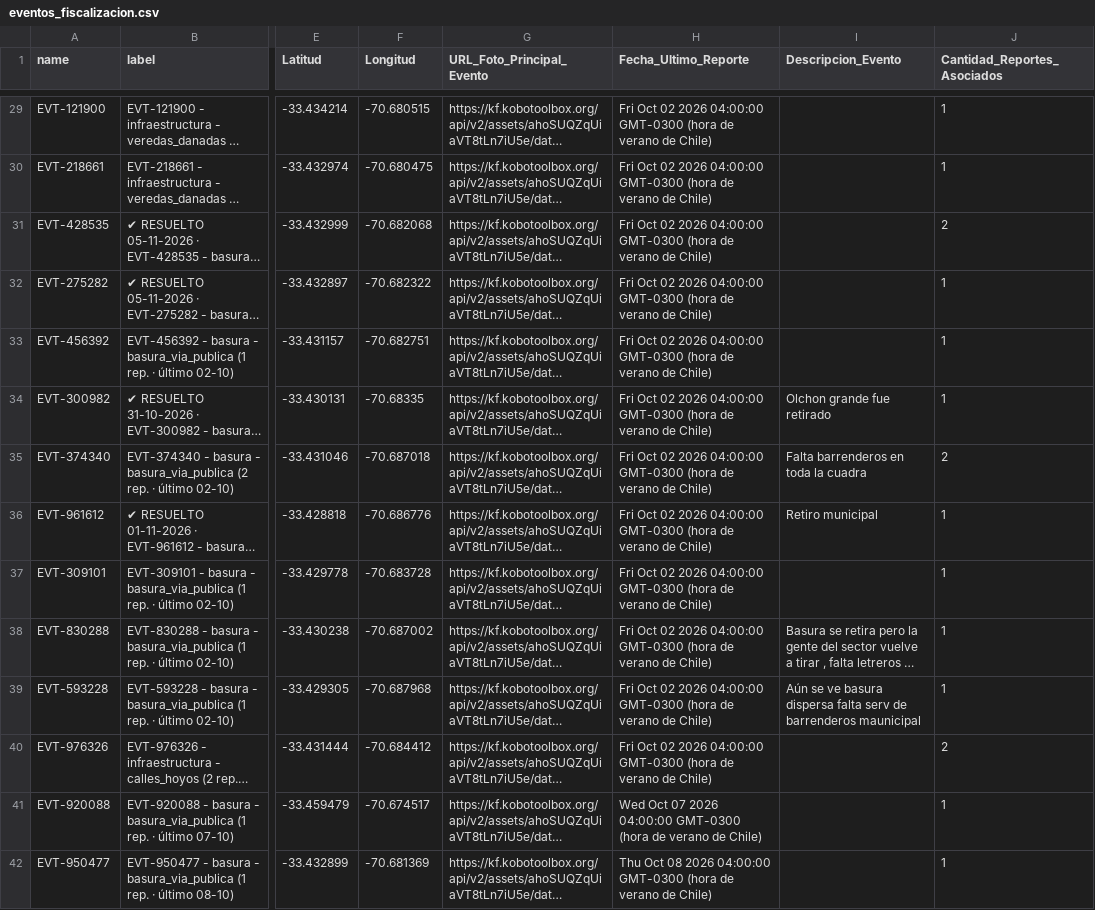
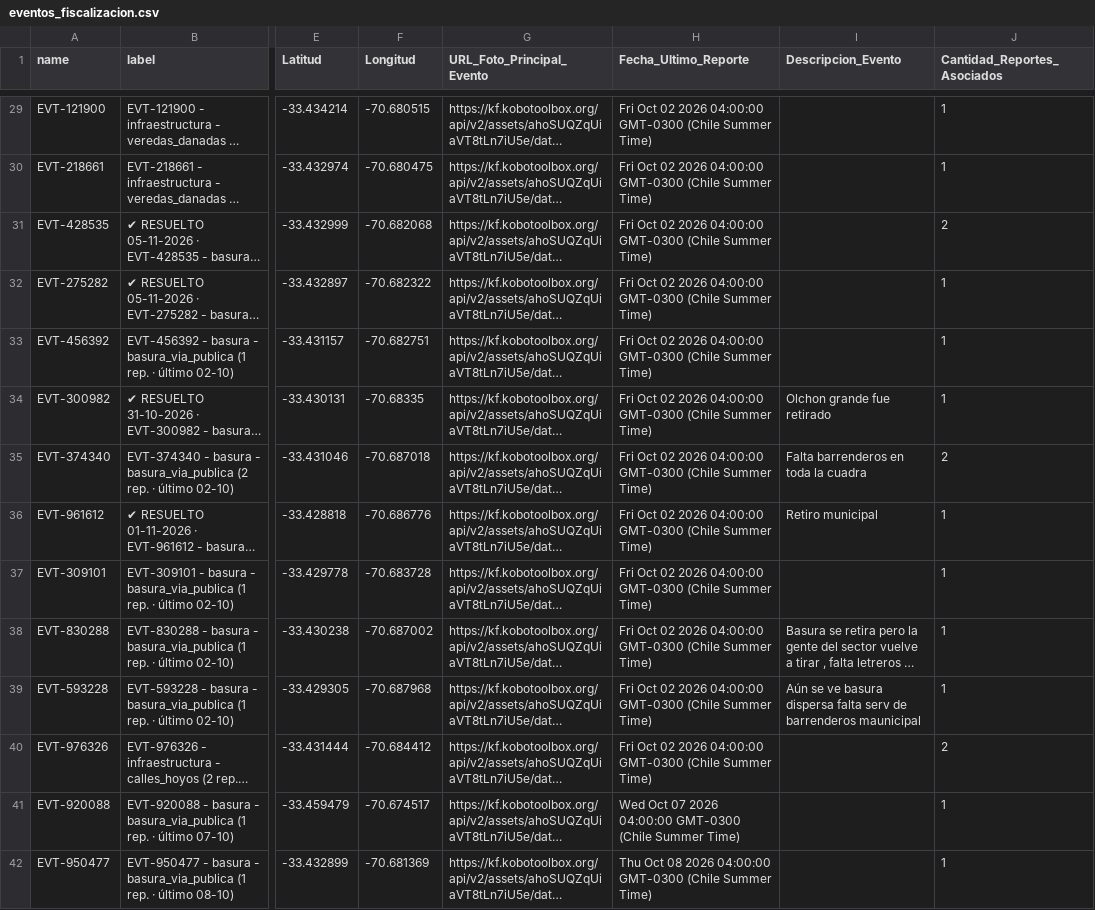
Before and after one commit to geoemprendimiento2026/observatorio-datos, a CSV file: eventos_fiscalizacion.csv, drawn as a sheet; only a part is shown, gaps mark what is left out; long unchanged cells end in …; the diff covers the shown part only; the diff names each change by its address in the sheet, - before the commit and + after, or states it on an @@ line.

```diff
--- a/eventos_fiscalizacion.csv
+++ b/eventos_fiscalizacion.csv
-H29:H40 (Fecha_Ultimo_Reporte): …04:00:00 GMT-0300 (hora de verano de Chile)
+H29:H40 (Fecha_Ultimo_Reporte): …04:00:00 GMT-0300 (Chile Summer Time)
-H41 (Fecha_Ultimo_Reporte): …04:00:00 GMT-0300 (hora de verano de Chile)
+H41 (Fecha_Ultimo_Reporte): …04:00:00 GMT-0300 (Chile Summer Time)
-H42 (Fecha_Ultimo_Reporte): …04:00:00 GMT-0300 (hora de verano de Chile)
+H42 (Fecha_Ultimo_Reporte): …04:00:00 GMT-0300 (Chile Summer Time)
```
Also changed, not shown: 130 edited cells elsewhere in this file.
